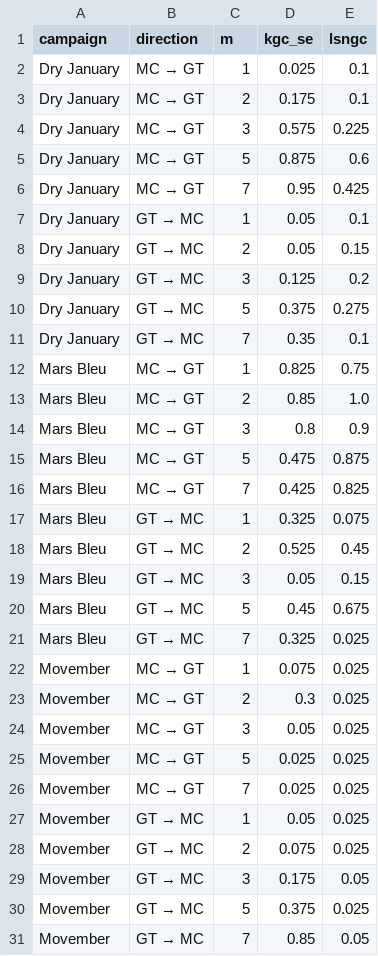
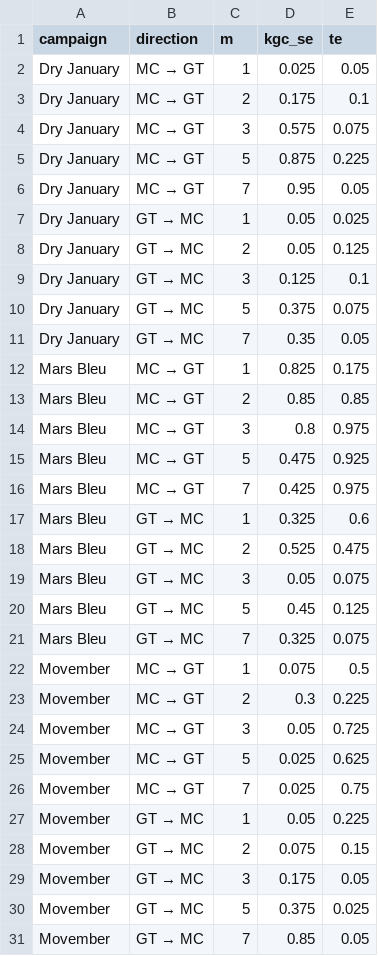
Before and after one commit to timothee-roi/publichealth-campaigns-datascience, a CSV file: results/tables/kernel_granger_lag_sensitivity.csv, drawn as a sheet; only a part is shown; the diff covers the shown part only.

```diff
--- a/results/tables/kernel_granger_lag_sensitivity.csv
+++ b/results/tables/kernel_granger_lag_sensitivity.csv
@@ -1,29 +1,29 @@
-campaign,direction,m,kgc_se,lsngc
-Dry January,MC → GT,1,0.025,0.1
+campaign,direction,m,kgc_se,te
+Dry January,MC → GT,1,0.025,0.05
 Dry January,MC → GT,2,0.175,0.1
-Dry January,MC → GT,3,0.575,0.225
-Dry January,MC → GT,5,0.875,0.6
-Dry January,MC → GT,7,0.95,0.425
-Dry January,GT → MC,1,0.05,0.1
-Dry January,GT → MC,2,0.05,0.15
-Dry January,GT → MC,3,0.125,0.2
-Dry January,GT → MC,5,0.375,0.275
-Dry January,GT → MC,7,0.35,0.1
-Mars Bleu,MC → GT,1,0.825,0.75
-Mars Bleu,MC → GT,2,0.85,1.0
-Mars Bleu,MC → GT,3,0.8,0.9
-Mars Bleu,MC → GT,5,0.475,0.875
-Mars Bleu,MC → GT,7,0.425,0.825
-Mars Bleu,GT → MC,1,0.325,0.075
-Mars Bleu,GT → MC,2,0.525,0.45
-Mars Bleu,GT → MC,3,0.05,0.15
-Mars Bleu,GT → MC,5,0.45,0.675
-Mars Bleu,GT → MC,7,0.325,0.025
-Movember,MC → GT,1,0.075,0.025
-Movember,MC → GT,2,0.3,0.025
-Movember,MC → GT,3,0.05,0.025
-Movember,MC → GT,5,0.025,0.025
-Movember,MC → GT,7,0.025,0.025
-Movember,GT → MC,1,0.05,0.025
-Movember,GT → MC,2,0.075,0.025
+Dry January,MC → GT,3,0.575,0.075
+Dry January,MC → GT,5,0.875,0.225
+Dry January,MC → GT,7,0.95,0.05
+Dry January,GT → MC,1,0.05,0.025
+Dry January,GT → MC,2,0.05,0.125
+Dry January,GT → MC,3,0.125,0.1
+Dry January,GT → MC,5,0.375,0.075
+Dry January,GT → MC,7,0.35,0.05
+Mars Bleu,MC → GT,1,0.825,0.175
+Mars Bleu,MC → GT,2,0.85,0.85
+Mars Bleu,MC → GT,3,0.8,0.975
+Mars Bleu,MC → GT,5,0.475,0.925
+Mars Bleu,MC → GT,7,0.425,0.975
+Mars Bleu,GT → MC,1,0.325,0.6
+Mars Bleu,GT → MC,2,0.525,0.475
+Mars Bleu,GT → MC,3,0.05,0.075
+Mars Bleu,GT → MC,5,0.45,0.125
+Mars Bleu,GT → MC,7,0.325,0.075
+Movember,MC → GT,1,0.075,0.5
+Movember,MC → GT,2,0.3,0.225
+Movember,MC → GT,3,0.05,0.725
+Movember,MC → GT,5,0.025,0.625
+Movember,MC → GT,7,0.025,0.75
+Movember,GT → MC,1,0.05,0.225
+Movember,GT → MC,2,0.075,0.15
 Movember,GT → MC,3,0.175,0.05
```
Also changed, not shown: 10 edited cells elsewhere in this file, 3 other files.
